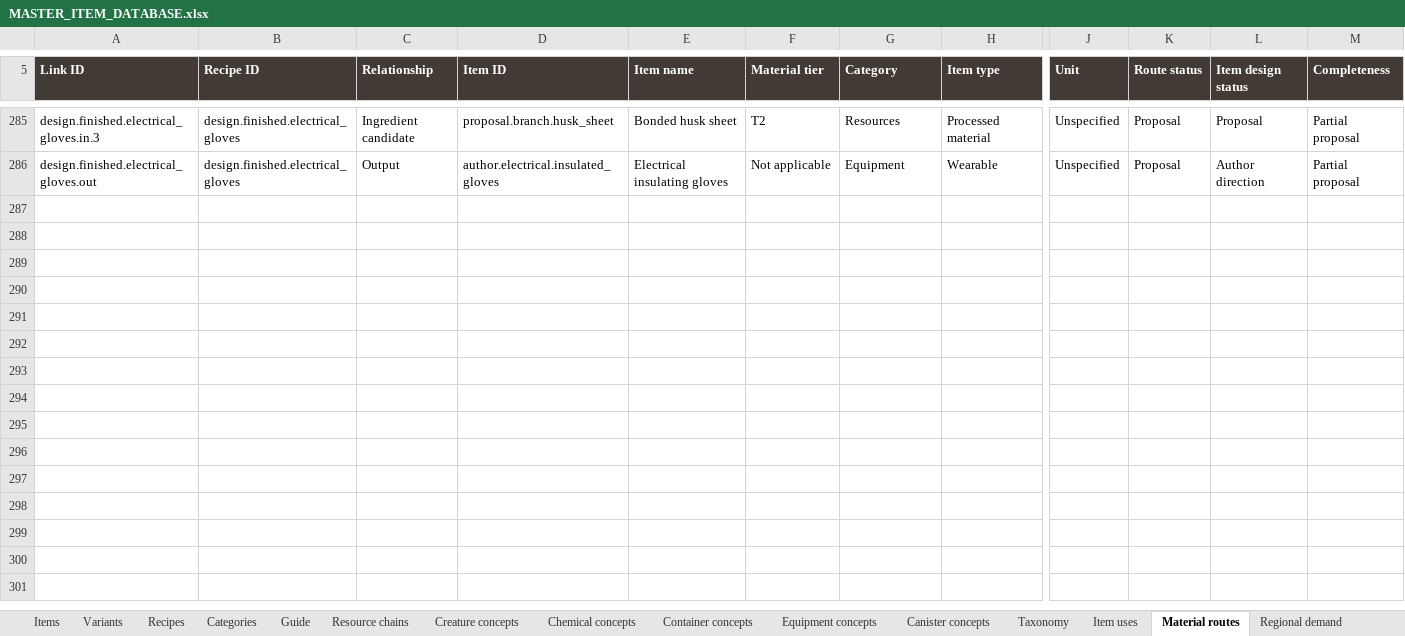
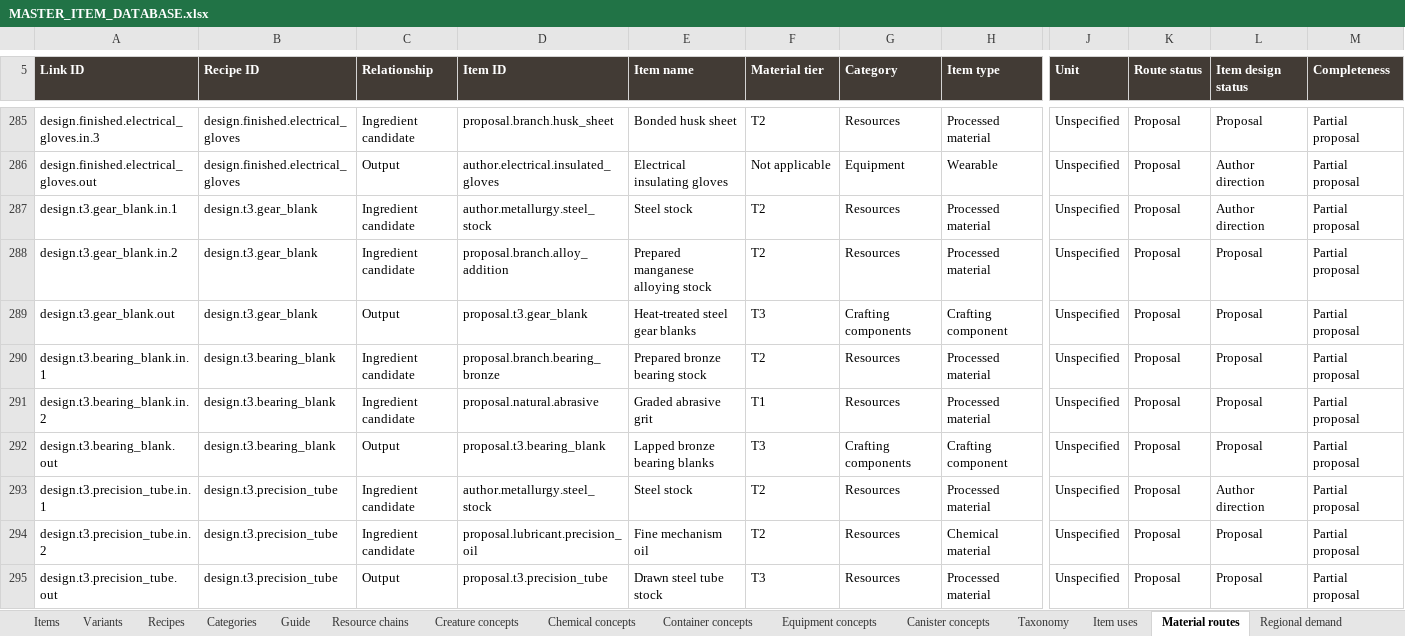
Before and after one commit to sleepyseamonster/Booter-BigARM, an Excel workbook: Docs/Design/Items/MASTER_ITEM_DATABASE.xlsx, sheet Material routes, drawn as a sheet; only a part is shown, gaps mark what is left out; values as stored, in another font and other column widths than the file's, no borders; table styles not drawn; rows hold the shown columns only; the diff covers the shown part only; the diff names each change by its address in the sheet, - before the commit and + after, or states it on an @@ line.

Commit message:
docs: expand tier three materials and tier four planning

```diff
--- a/Docs/Design/Items/MASTER_ITEM_DATABASE.xlsx (sheet Material routes)
+++ b/Docs/Design/Items/MASTER_ITEM_DATABASE.xlsx (sheet Material routes)
+row 287: design.t3.gear_blank.in.1 | design.t3.gear_blank | Ingredient candidate | author.metallurgy.steel_stock | Steel stock | T2 | Resources | Processed material | Unspecified | Proposal | Author direction | Partial proposal
+row 288: design.t3.gear_blank.in.2 | design.t3.gear_blank | Ingredient candidate | proposal.branch.alloy_addition | Prepared manganese alloying stock | T2 | Resources | Processed material | Unspecified | Proposal | Proposal | Partial proposal
+row 289: design.t3.gear_blank.out | design.t3.gear_blank | Output | proposal.t3.gear_blank | Heat-treated steel gear blanks | T3 | Crafting components | Crafting component | Unspecified | Proposal | Proposal | Partial proposal
+row 290: design.t3.bearing_blank.in.1 | design.t3.bearing_blank | Ingredient candidate | proposal.branch.bearing_bronze | Prepared bronze bearing stock | T2 | Resources | Processed material | Unspecified | Proposal | Proposal | Partial proposal
+row 291: design.t3.bearing_blank.in.2 | design.t3.bearing_blank | Ingredient candidate | proposal.natural.abrasive | Graded abrasive grit | T1 | Resources | Processed material | Unspecified | Proposal | Proposal | Partial proposal
+row 292: design.t3.bearing_blank.out | design.t3.bearing_blank | Output | proposal.t3.bearing_blank | Lapped bronze bearing blanks | T3 | Crafting components | Crafting component | Unspecified | Proposal | Proposal | Partial proposal
+row 293: design.t3.precision_tube.in.1 | design.t3.precision_tube | Ingredient candidate | author.metallurgy.steel_stock | Steel stock | T2 | Resources | Processed material | Unspecified | Proposal | Author direction | Partial proposal
+row 294: design.t3.precision_tube.in.2 | design.t3.precision_tube | Ingredient candidate | proposal.lubricant.precision_oil | Fine mechanism oil | T2 | Resources | Chemical material | Unspecified | Proposal | Proposal | Partial proposal
+row 295: design.t3.precision_tube.out | design.t3.precision_tube | Output | proposal.t3.precision_tube | Drawn steel tube stock | T3 | Resources | Processed material | Unspecified | Proposal | Proposal | Partial proposal
```
Also changed, not shown: 56 added rows elsewhere in this sheet, sheet Crafting browser, sheet Items, sheet Crafting recipes, sheet Item uses, sheet Material branches, sheet Guide, 1 more sheet, 1 other file.
